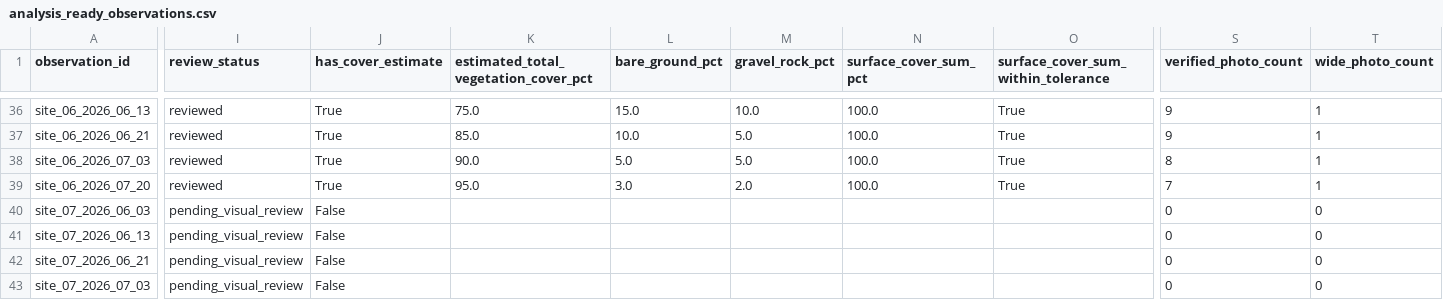
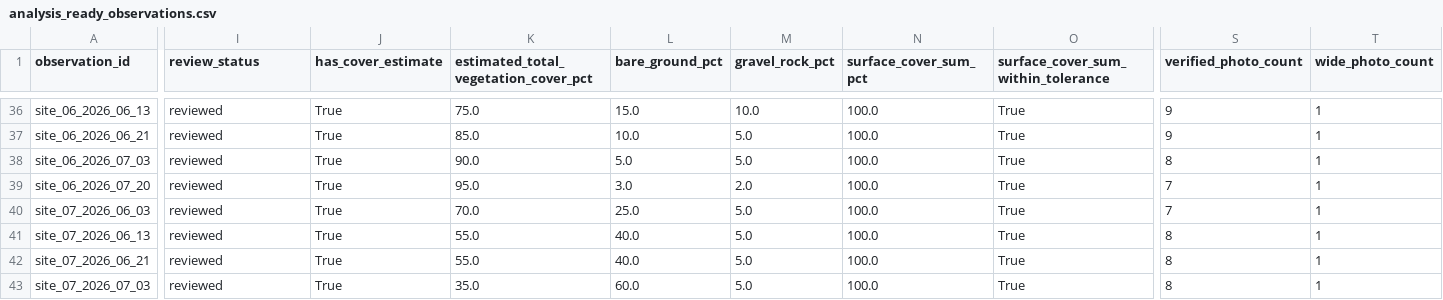
Before and after one commit to samuelfrey98/plant-succession-ml, a CSV file: data/public/analysis_ready_observations.csv, drawn as a sheet; only a part is shown, gaps mark what is left out; the diff covers the shown part only; the diff names each change by its address in the sheet, - before the commit and + after, or states it on an @@ line.

```diff
--- a/data/public/analysis_ready_observations.csv
+++ b/data/public/analysis_ready_observations.csv
-I40:I43 (review_status): pending_visual_review
+I40:I43 (review_status): reviewed
-J40:J43 (has_cover_estimate): False
+J40:J43 (has_cover_estimate): True
-K40: (empty)
+K40: 70.0
-L40 (bare_ground_pct): (empty)
+L40 (bare_ground_pct): 25.0
-M40:M43 (gravel_rock_pct): (empty)
+M40:M43 (gravel_rock_pct): 5.0
-N40:N43 (surface_cover_sum_pct): (empty)
+N40:N43 (surface_cover_sum_pct): 100.0
-O40:O43: (empty)
+O40:O43: True
-S40 (verified_photo_count): 0
+S40 (verified_photo_count): 7
-T40:T43 (wide_photo_count): 0
+T40:T43 (wide_photo_count): 1
-K41:K42: (empty)
+K41:K42: 55.0
-L41:L42 (bare_ground_pct): (empty)
+L41:L42 (bare_ground_pct): 40.0
-S41:S43 (verified_photo_count): 0
+S41:S43 (verified_photo_count): 8
-K43: (empty)
+K43: 35.0
-L43 (bare_ground_pct): (empty)
+L43 (bare_ground_pct): 60.0
```
Also changed, not shown: 41 edited cells elsewhere in this file, data/public/observations.csv, data/public/photo_manifest.csv, 3 other files.
